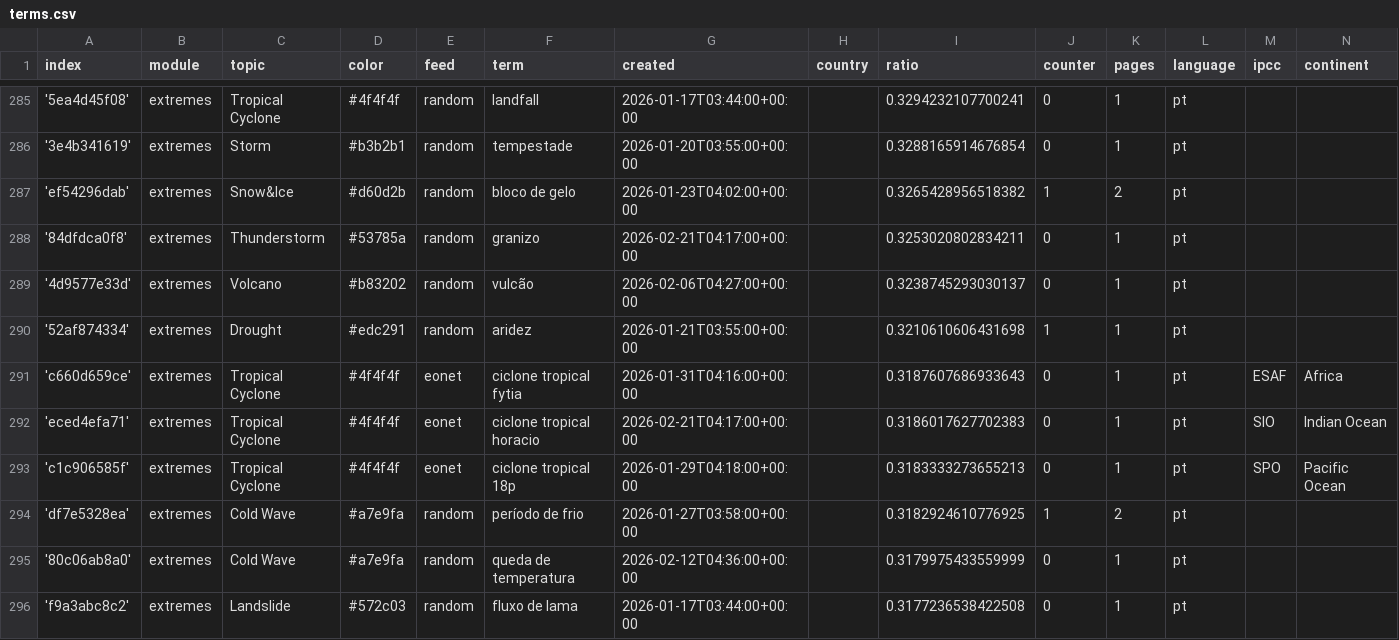
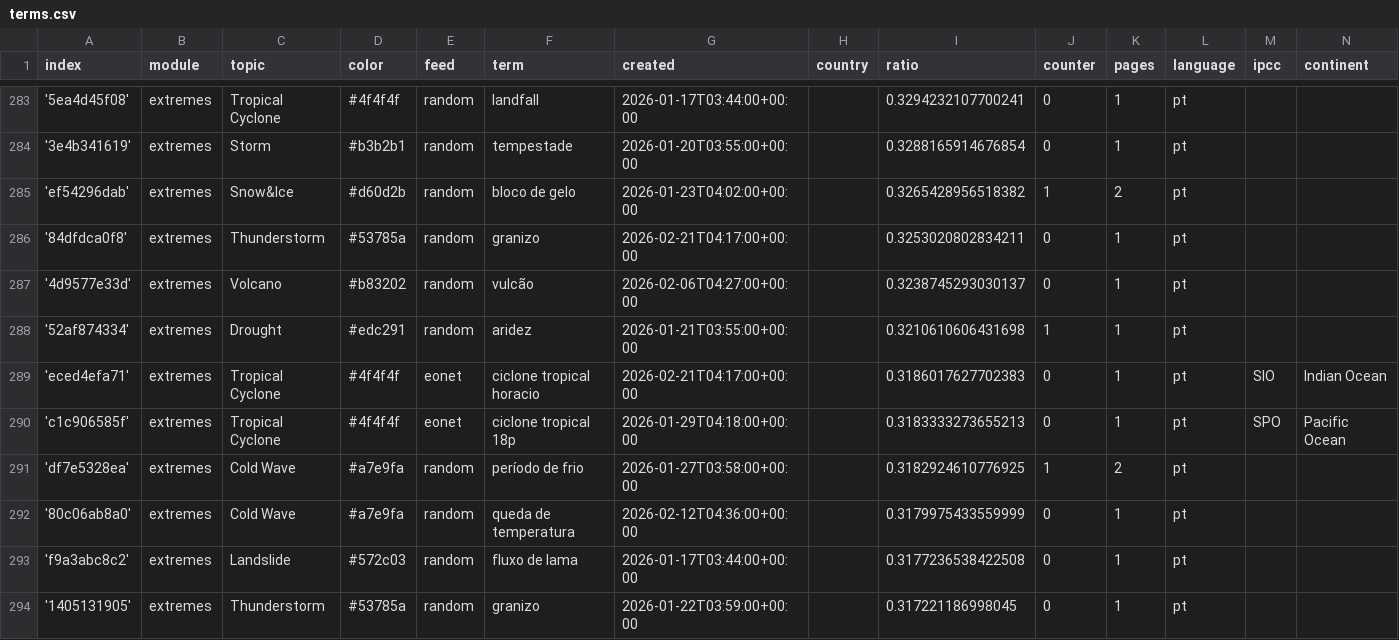
Before and after one commit to jens-news/portoExtremes, a CSV file: terms.csv, drawn as a sheet; only a part is shown, gaps mark what is left out; the shorter side is filled out with more unchanged rows; the diff covers the shown part only.

```diff
--- a/terms.csv
+++ b/terms.csv
@@ -290,3 +288,2 @@ index,module,topic,color,feed,term,created,country,ratio,counter,pages,language,
 '52af874334',extremes,Drought,#edc291,random,aridez,2026-01-21T03:55:00+00:00,,0.3210610606431698,1,1,pt,,
-'c660d659ce',extremes,Tropical Cyclone,#4f4f4f,eonet,ciclone tropical fytia,2026-01-31T04:16:00+00:00,,0.3187607686933643,0,1,pt,ESAF,Africa
 'eced4efa71',extremes,Tropical Cyclone,#4f4f4f,eonet,ciclone tropical horacio,2026-02-21T04:17:00+00:00,,0.3186017627702383,0,1,pt,SIO,Indian Ocean
```
Also changed, not shown: 2 added rows and 4 removed rows elsewhere in this file, cxsv/news_2026_02.csv.
